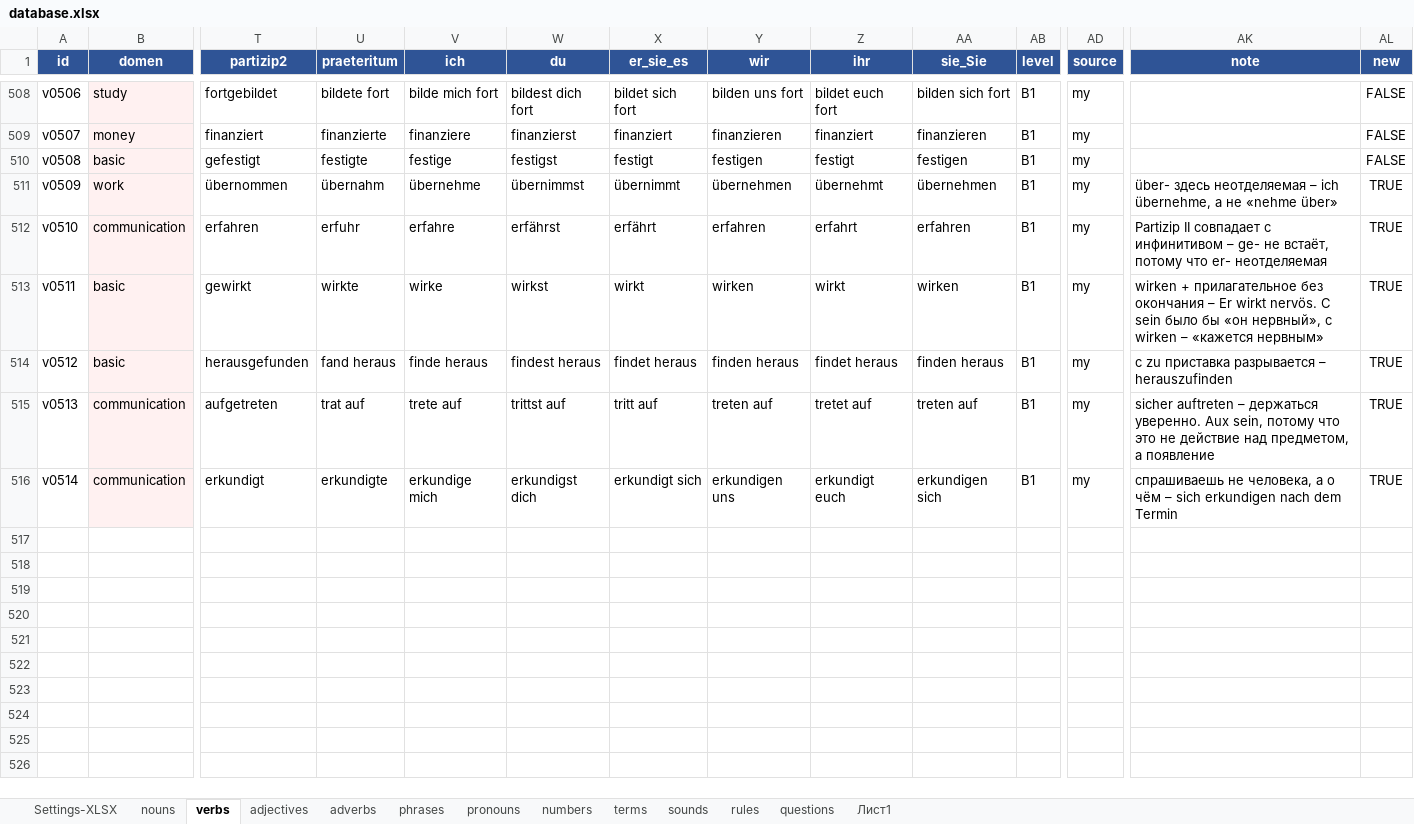
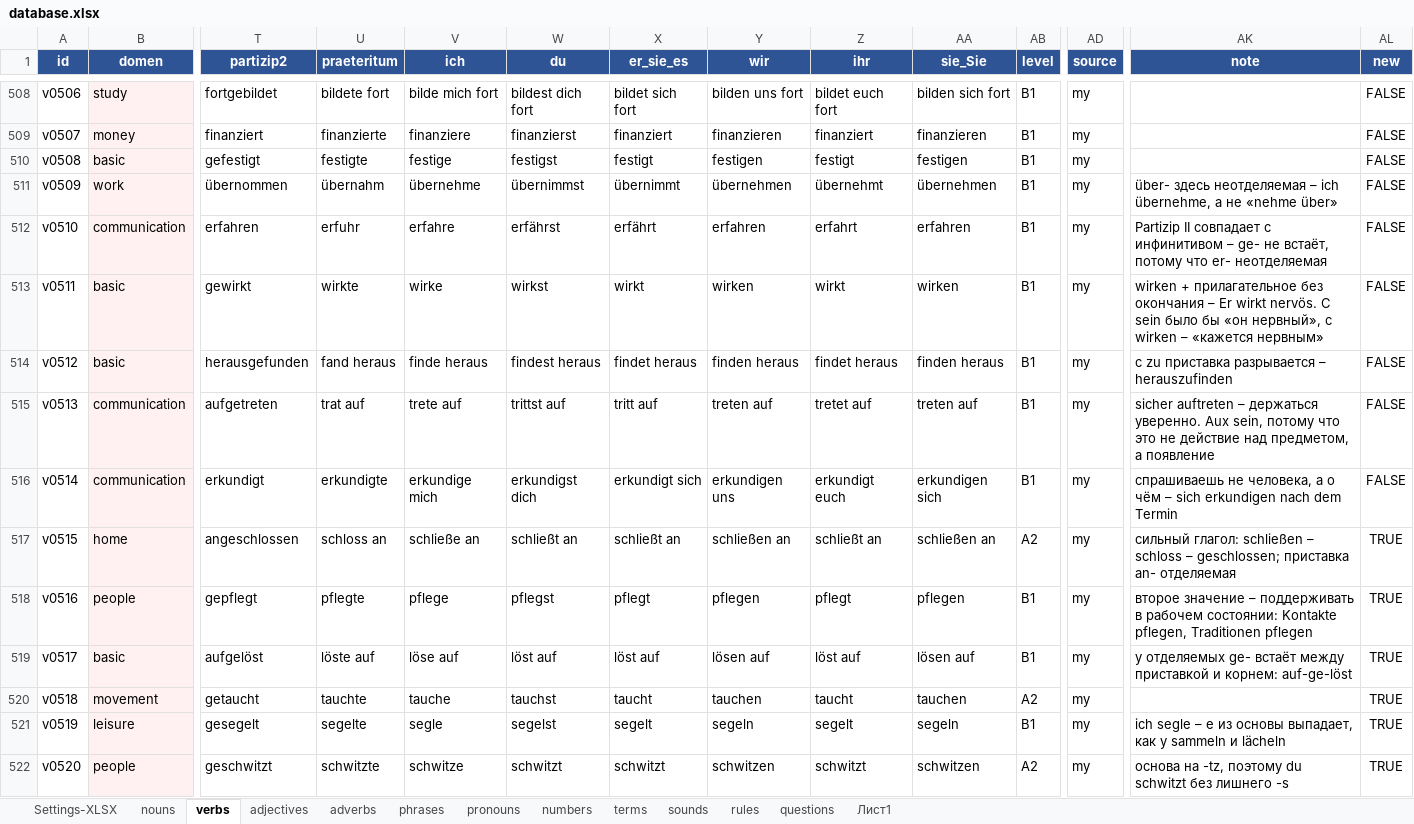
Before and after one commit to R4-studio/deutsch-tools, an Excel workbook: database.xlsx, sheet verbs, drawn as a sheet; only a part is shown, gaps mark what is left out; values as stored, in another font and other column widths than the file's, no borders; charts and pictures not drawn; rows hold the shown columns only; the diff covers the shown part only; the diff names each change by its address in the sheet, - before the commit and + after, or states it on an @@ line.

```diff
--- a/database.xlsx (sheet verbs)
+++ b/database.xlsx (sheet verbs)
-AL511:AL516 (new): TRUE
+AL511:AL516 (new): FALSE
+row 517: v0515 | home | angeschlossen | schloss an | schließe an | schließt an | schließt an | schließen an | schließt an | schließen an | A2 | my | сильный глагол: schließen – schloss – geschlossen; приставка an- отделяемая | TRUE
+row 518: v0516 | people | gepflegt | pflegte | pflege | pflegst | pflegt | pflegen | pflegt | pflegen | B1 | my | второе значение – поддерживать в рабочем состоянии: Kontakte pflegen, Traditionen pflegen | TRUE
+row 519: v0517 | basic | aufgelöst | löste auf | löse auf | löst auf | löst auf | lösen auf | löst auf | lösen auf | B1 | my | у отделяемых ge- встаёт между приставкой и корнем: auf-ge-löst | TRUE
+row 520: v0518 | movement | getaucht | tauchte | tauche | tauchst | taucht | tauchen | taucht | tauchen | A2 | my |  | TRUE
+row 521: v0519 | leisure | gesegelt | segelte | segle | segelst | segelt | segeln | segelt | segeln | B1 | my | ich segle – e из основы выпадает, как у sammeln и lächeln | TRUE
+row 522: v0520 | people | geschwitzt | schwitzte | schwitze | schwitzt | schwitzt | schwitzen | schwitzt | schwitzen | A2 | my | основа на -tz, поэтому du schwitzt без лишнего -s | TRUE
```
Also changed, not shown: 11 added rows elsewhere in this sheet, sheet nouns, sheet adjectives, sheet terms, sheet adverbs, sheet phrases, sheet rules, 1 more sheet, 13 other files.
